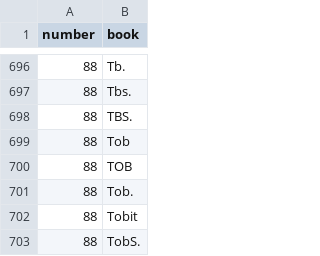
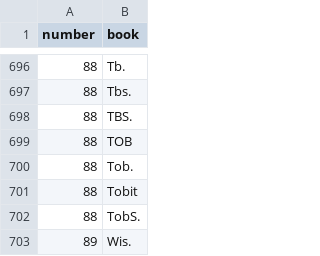
Before and after one commit to eliranwong/bible-verse-parser, a TSV file: abbreviations/COMBINED-bookAbbreviations.tsv, drawn as a sheet; only a part is shown, gaps mark what is left out; the shorter side is filled out with more unchanged rows.

Commit message:
added sets of abbreviations

```diff
--- a/abbreviations/COMBINED-bookAbbreviations.tsv
+++ b/abbreviations/COMBINED-bookAbbreviations.tsv
@@ -698,3 +698,2 @@ number	book
 88	TBS.
-88	Tob
 88	TOB
```
Also changed, not shown: 2 other files.
